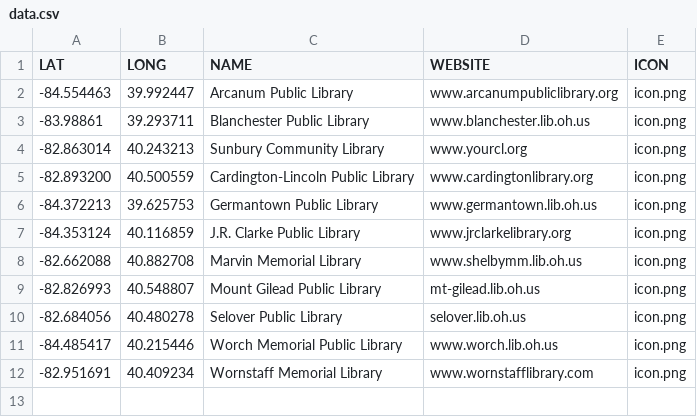
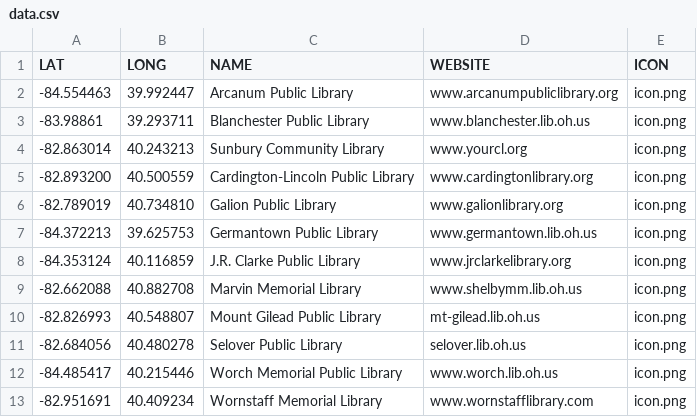
Before and after one commit to dzoladz/cool-map-generator, a CSV file: data.csv, drawn as a sheet; the diff names each change by its address in the sheet, - before the commit and + after, or states it on an @@ line.

Commit message:
entry for Galion added

```diff
--- a/data.csv
+++ b/data.csv
+row 6: -82.789019 | 40.734810 | Galion Public Library | www.galionlibrary.org | icon.png
```
